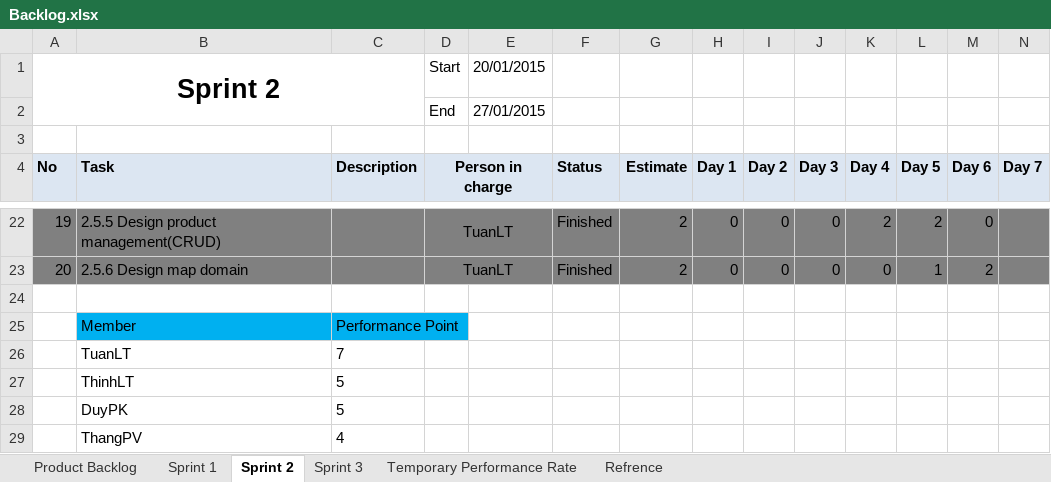
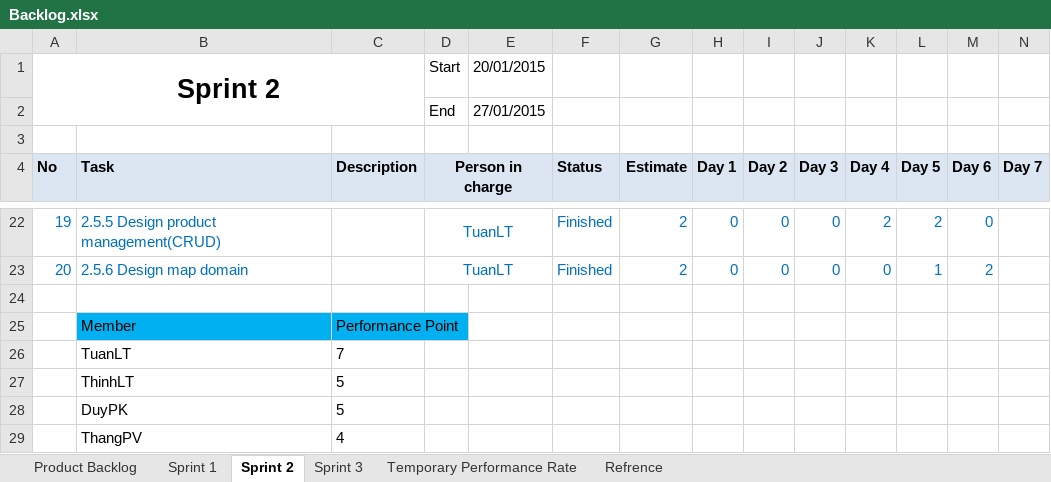
Before and after one commit to phamvanthang310/caps-team7-fu, an Excel workbook: Document/Backlog.xlsx, sheet Sprint 2, drawn as a sheet; only a part is shown, gaps mark what is left out; values as stored, in another font and other column widths than the file's, no borders; the diff covers the shown part only; the diff names each change by its address in the sheet, - before the commit and + after, or states it on an @@ line.

Commit message:
Update task SPRINT 3

```diff
--- a/Document/Backlog.xlsx (sheet Sprint 2)
+++ b/Document/Backlog.xlsx (sheet Sprint 2)
-A22:N23 fill: #808080
+A22:N23 fill: none
-A22:B23 text colour: black
+A22:B23 text colour: #0070C0
-D22:D23 text colour: black
+D22:D23 text colour: #0070C0
-F22:M23 text colour: black
+F22:M23 text colour: #0070C0
```
Also changed, not shown: cell formats elsewhere in this sheet, sheet Sprint 3.
